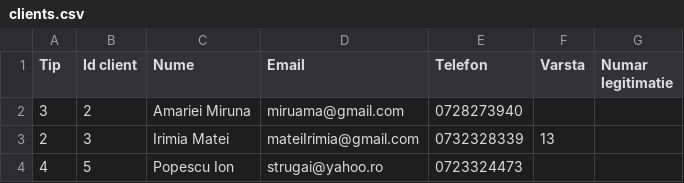
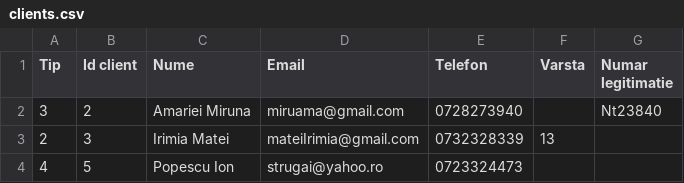
Before and after one commit to LauraElenaCozma/Advanced-Object-Oriented-Programming, a CSV file: Online Ticket Shop/clients.csv, drawn as a sheet.

Commit message:
Added generic services for read and write

```diff
--- a/Online Ticket Shop/clients.csv
+++ b/Online Ticket Shop/clients.csv
@@ -1,3 +1,3 @@
 Tip, Id client, Nume, Email, Telefon,Varsta,Numar legitimatie
-3,2,Amariei Miruna,miruama@gmail.com,0728273940,,
+3,2,Amariei Miruna,miruama@gmail.com,0728273940,,Nt23840
 2,3,Irimia Matei,mateiIrimia@gmail.com,0732328339,13,
```
